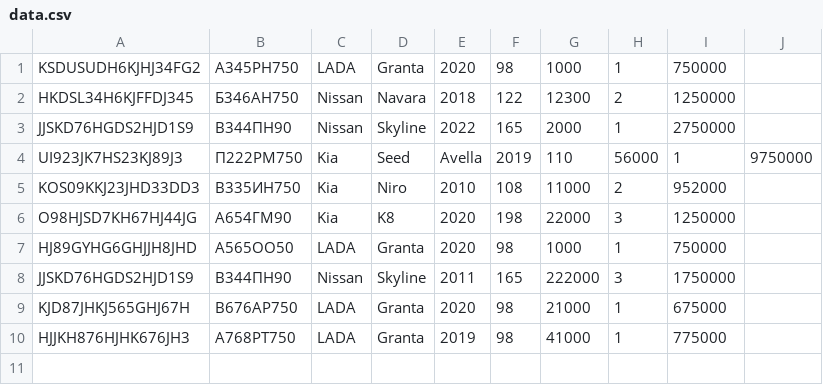
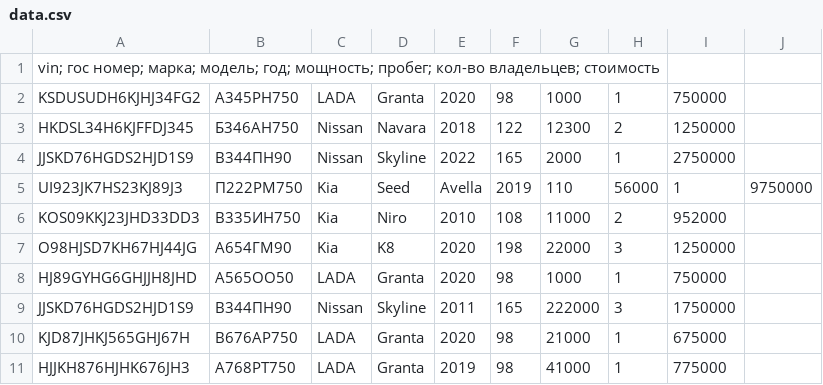
Before and after one commit to ansron3a/06_mod1, a CSV file: data.csv, drawn as a sheet; the diff names each change by its address in the sheet, - before the commit and + after, or states it on an @@ line.

```diff
--- a/data.csv
+++ b/data.csv
+row 1: vin; гос номер; марка; модель; год; мощность; пробег; кол-во владельцев; стоимость
```
Also changed, not shown: 1 other file.
